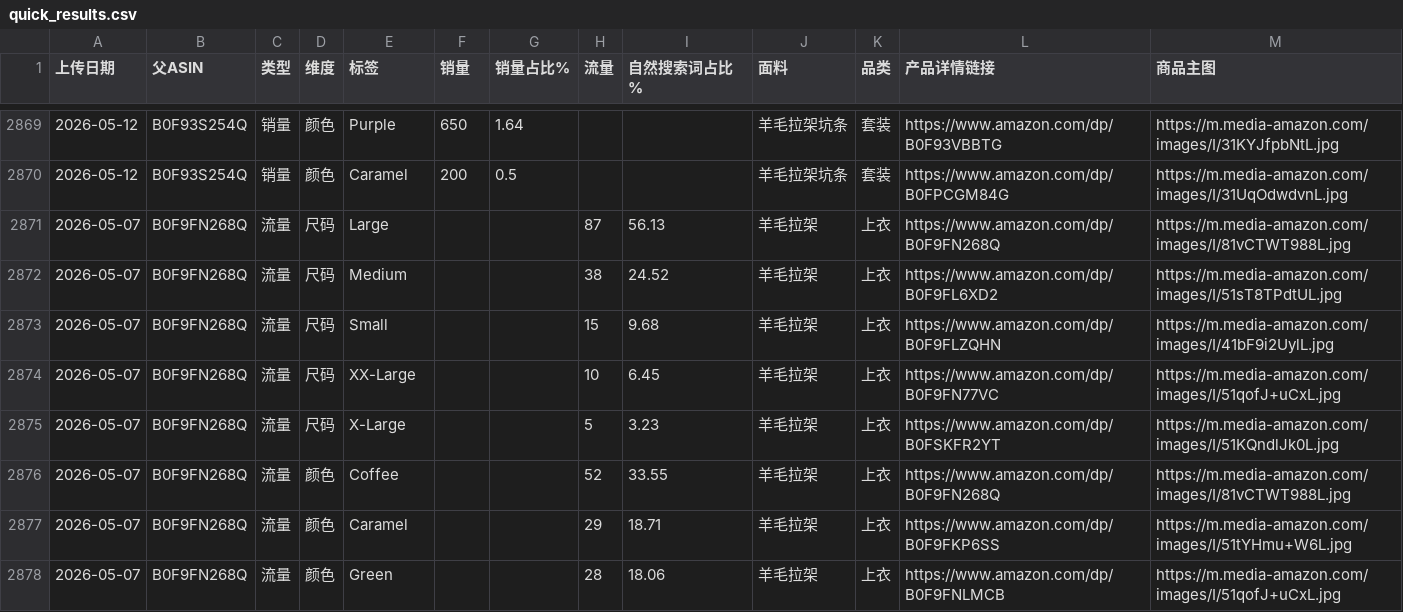
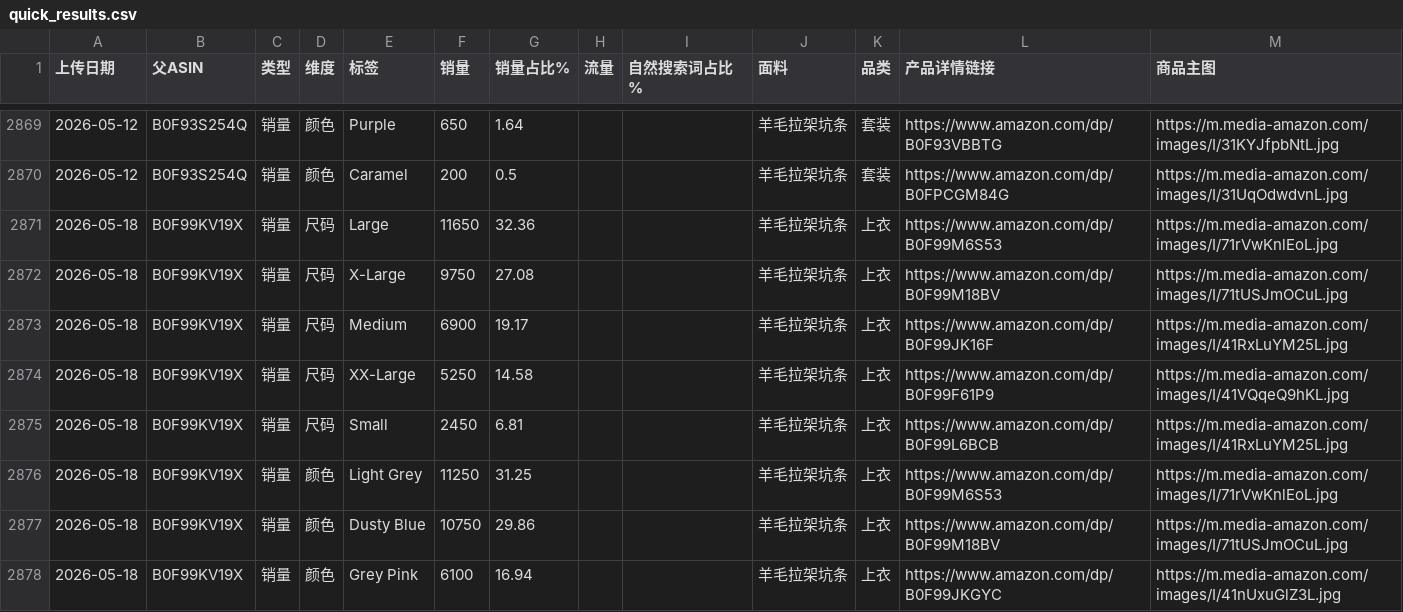
Before and after one commit to wasdkd/Amazon, a CSV file: uploads2/quick_results.csv, drawn as a sheet; only a part is shown, gaps mark what is left out; the shorter side is filled out with more unchanged rows; the diff covers the shown part only.

Commit message:
Update quick results 2026-05-18T09:00:31.257Z

```diff
--- a/uploads2/quick_results.csv
+++ b/uploads2/quick_results.csv
@@ -2870 +2870,9 @@
 2026-05-12,B0F93S254Q,销量,颜色,Caramel,200,0.5,,,羊毛拉架坑条,套装,https://www.amazon.com/dp/B0FPCGM84G,https://m.media-amazon.com/images/I/31UqOdwdvnL.jpg
+2026-05-18,B0F99KV19X,销量,尺码,Large,11650,32.36,,,羊毛拉架坑条,上衣,https://www.amazon.com/dp/B0F99M6S53,https://m.media-amazon.com/images/I/71rVwKnlEoL.jpg
+2026-05-18,B0F99KV19X,销量,尺码,X-Large,9750,27.08,,,羊毛拉架坑条,上衣,https://www.amazon.com/dp/B0F99M18BV,https://m.media-amazon.com/images/I/71tUSJmOCuL.jpg
+2026-05-18,B0F99KV19X,销量,尺码,Medium,6900,19.17,,,羊毛拉架坑条,上衣,https://www.amazon.com/dp/B0F99JK16F,https://m.media-amazon.com/images/I/41RxLuYM25L.jpg
+2026-05-18,B0F99KV19X,销量,尺码,XX-Large,5250,14.58,,,羊毛拉架坑条,上衣,https://www.amazon.com/dp/B0F99F61P9,https://m.media-amazon.com/images/I/41VQqeQ9hKL.jpg
+2026-05-18,B0F99KV19X,销量,尺码,Small,2450,6.81,,,羊毛拉架坑条,上衣,https://www.amazon.com/dp/B0F99L6BCB,https://m.media-amazon.com/images/I/41RxLuYM25L.jpg
+2026-05-18,B0F99KV19X,销量,颜色,Light Grey,11250,31.25,,,羊毛拉架坑条,上衣,https://www.amazon.com/dp/B0F99M6S53,https://m.media-amazon.com/images/I/71rVwKnlEoL.jpg
+2026-05-18,B0F99KV19X,销量,颜色,Dusty Blue,10750,29.86,,,羊毛拉架坑条,上衣,https://www.amazon.com/dp/B0F99M18BV,https://m.media-amazon.com/images/I/71tUSJmOCuL.jpg
+2026-05-18,B0F99KV19X,销量,颜色,Grey Pink,6100,16.94,,,羊毛拉架坑条,上衣,https://www.amazon.com/dp/B0F99JKGYC,https://m.media-amazon.com/images/I/41nUxuGlZ3L.jpg
```
Also changed, not shown: 8 added rows elsewhere in this file.
